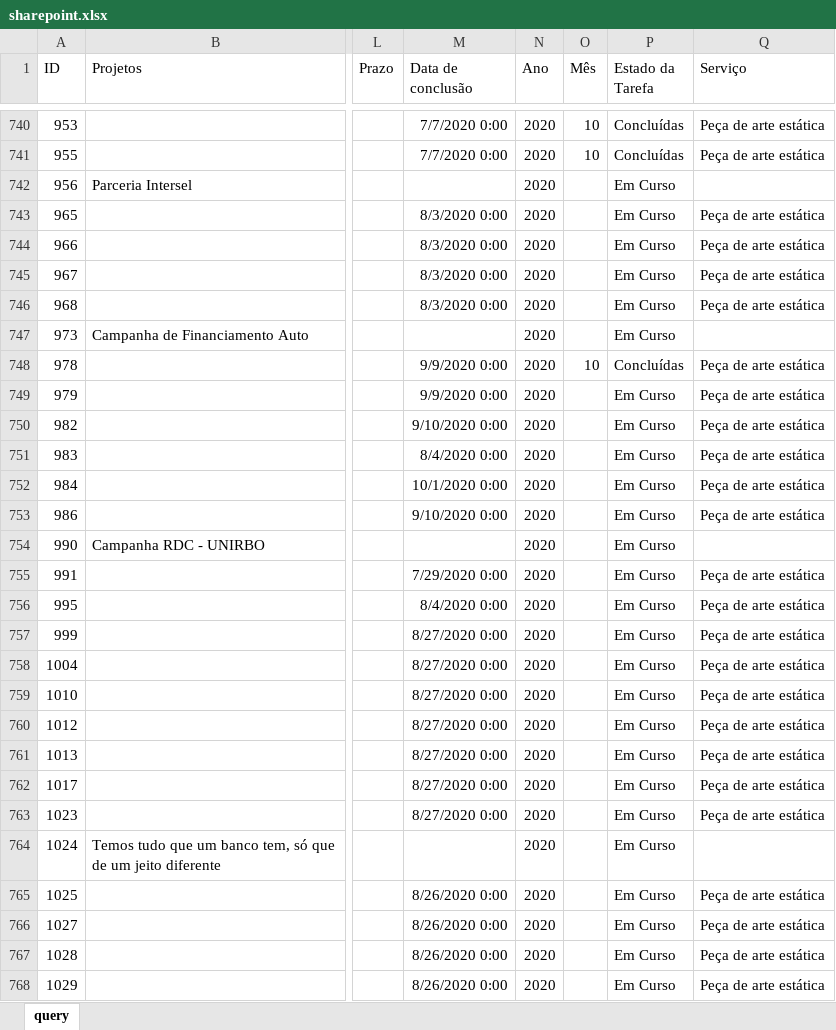
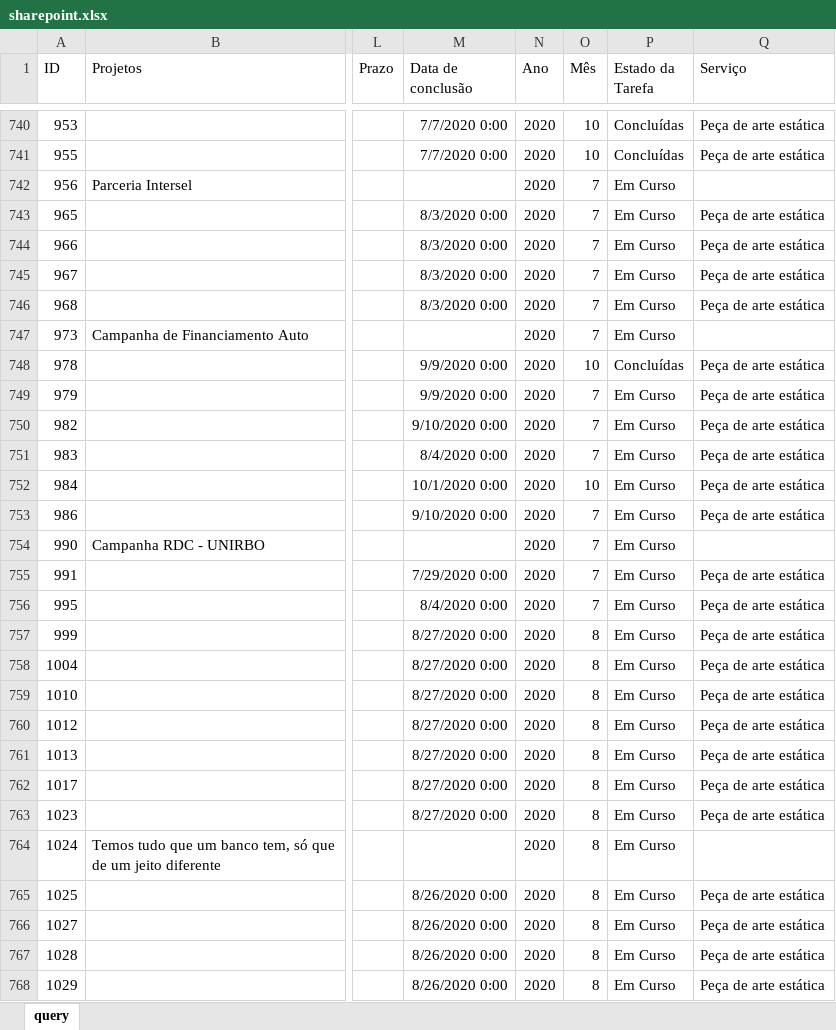
Before and after one commit to pedro-longhin/Repository, an Excel workbook: sharepoint.xlsx, sheet query, drawn as a sheet; only a part is shown, gaps mark what is left out; values as stored, in another font and other column widths than the file's, no borders; table styles not drawn; the diff covers the shown part only; the diff names each change by its address in the sheet, - before the commit and + after, or states it on an @@ line.

Commit message:
sharepoint data

```diff
--- a/sharepoint.xlsx (sheet query)
+++ b/sharepoint.xlsx (sheet query)
-O742:O747 (Mês): (empty)
+O742:O747 (Mês): 7
-O749:O751 (Mês): (empty)
+O749:O751 (Mês): 7
-O752 (Mês): (empty)
+O752 (Mês): 10
-O753:O756 (Mês): (empty)
+O753:O756 (Mês): 7
-O757:O768 (Mês): (empty)
+O757:O768 (Mês): 8
```
Also changed, not shown: 3 added rows and 474 edited cells elsewhere in this sheet.
